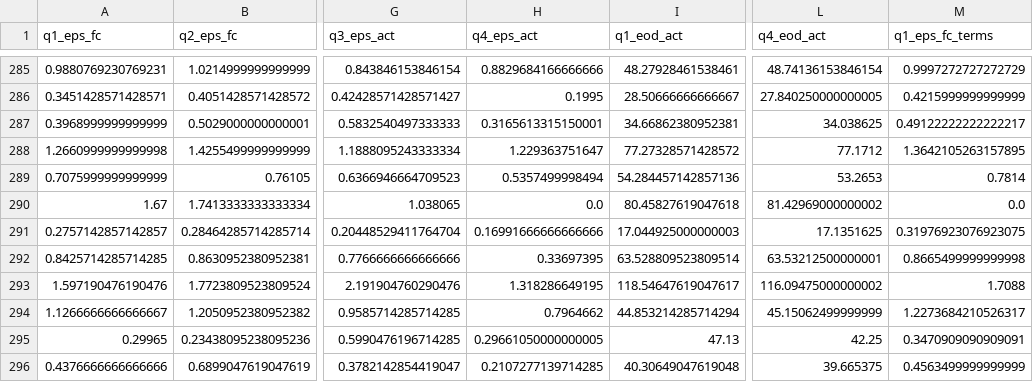
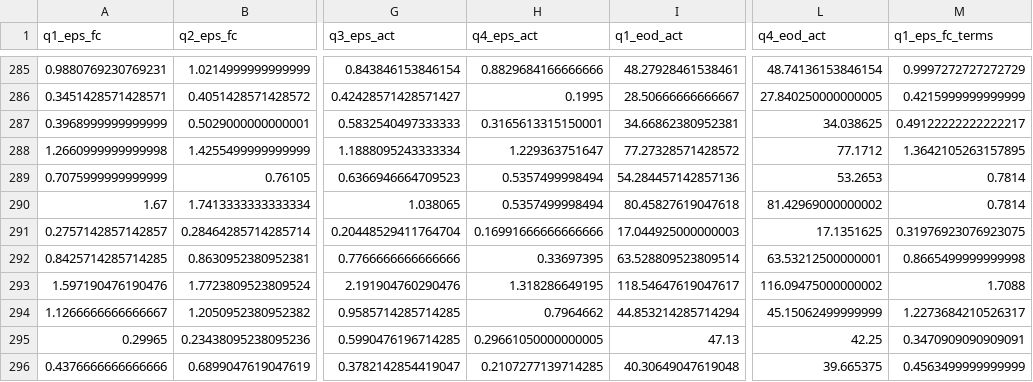
Before and after one commit to aeglon97/Evaluate-Historical-Stock-Market-Forecasts, a CSV file: data/clean/quarter-avgs.csv, drawn as a sheet; only a part is shown, gaps mark what is left out; the diff covers the shown part only; the diff names each change by its address in the sheet, - before the commit and + after, or states it on an @@ line.

```diff
--- a/data/clean/quarter-avgs.csv
+++ b/data/clean/quarter-avgs.csv
-H290 (q4_eps_act): 0.0
+H290 (q4_eps_act): 0.5357499998494
-M290 (q1_eps_fc_terms): 0.0
+M290 (q1_eps_fc_terms): 0.7814
```
Also changed, not shown: 2 added rows, 2 removed rows and 37 edited cells elsewhere in this file, data/clean/quarter-avgs-ep-fc-terms.csv, data/clean/yearly-avgs-eod-act.csv, 9 other files.
